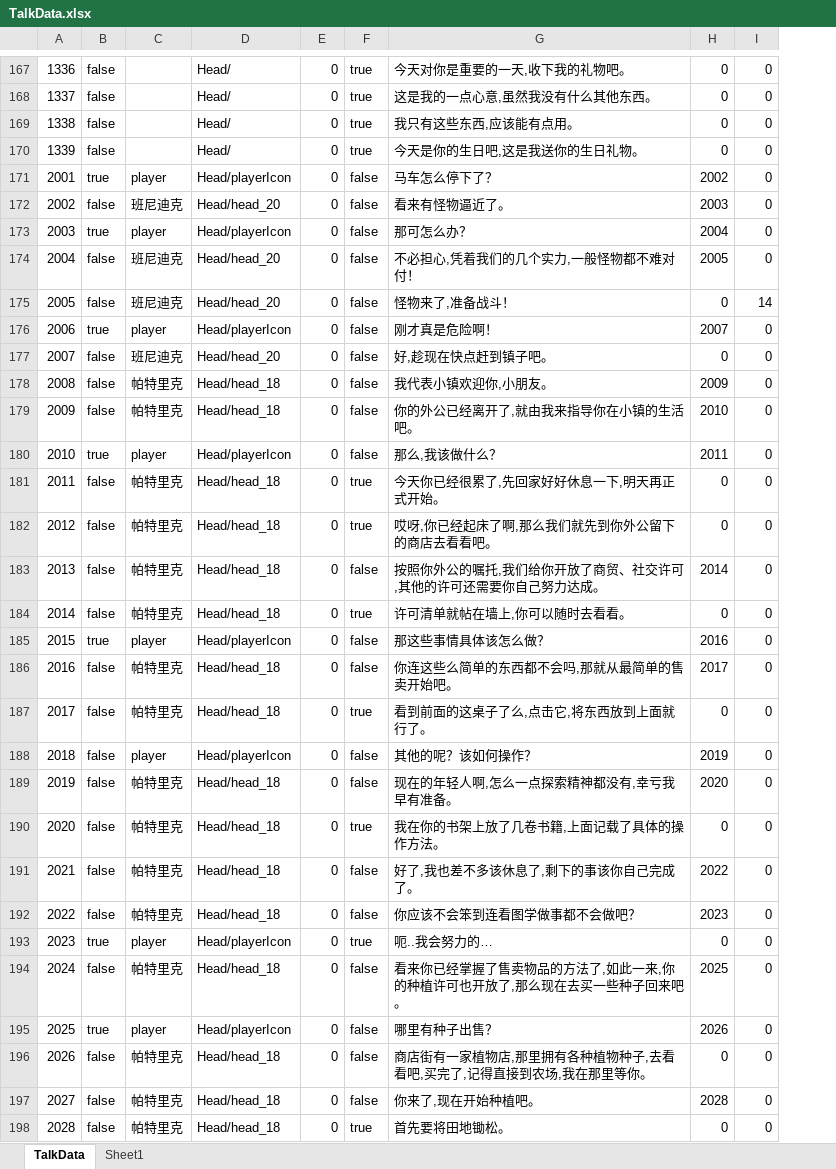
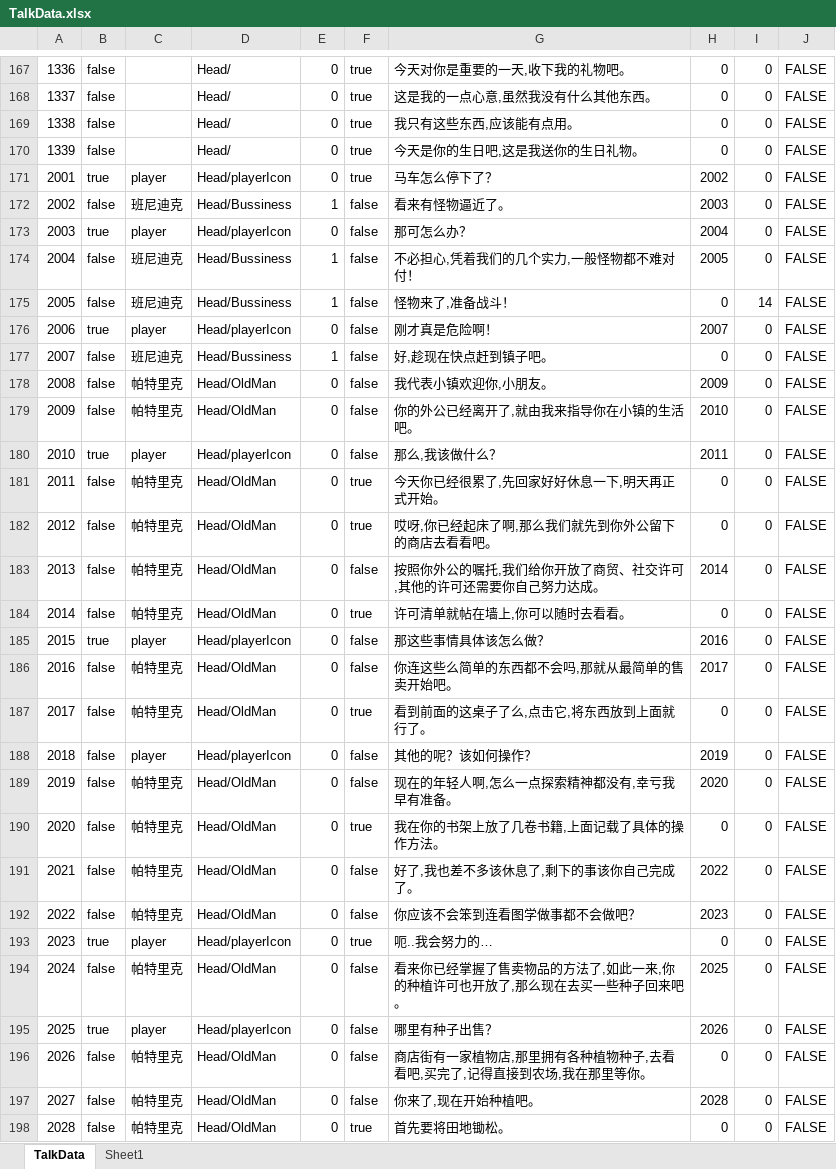
Before and after one commit to shanflyer/Rune-Factory, an Excel workbook: Datas/TalkData.xlsx, sheet TalkData, drawn as a sheet; only a part is shown, gaps mark what is left out; values as stored, in another font and other column widths than the file's, no borders; the diff covers the shown part only; the diff names each change by its address in the sheet, - before the commit and + after, or states it on an @@ line.

```diff
--- a/Datas/TalkData.xlsx (sheet TalkData)
+++ b/Datas/TalkData.xlsx (sheet TalkData)
+column J, rows 167-198: all FALSE
-F171: false
+F171: true
-D172: Head/head_20
+D172: Head/Bussiness
-E172: 0
+E172: 1
-D174:D175: Head/head_20
+D174:D175: Head/Bussiness
-E174:E175: 0
+E174:E175: 1
-D177: Head/head_20
+D177: Head/Bussiness
-E177: 0
+E177: 1
-D178:D179: Head/head_18
+D178:D179: Head/OldMan
-D181:D184: Head/head_18
+D181:D184: Head/OldMan
-D186:D187: Head/head_18
+D186:D187: Head/OldMan
-D189:D192: Head/head_18
+D189:D192: Head/OldMan
-D194: Head/head_18
+D194: Head/OldMan
-D196:D198: Head/head_18
+D196:D198: Head/OldMan
```
Also changed, not shown: 11 edited cells elsewhere in this sheet, Datas/CharacterData.xlsx, 10 other files.
